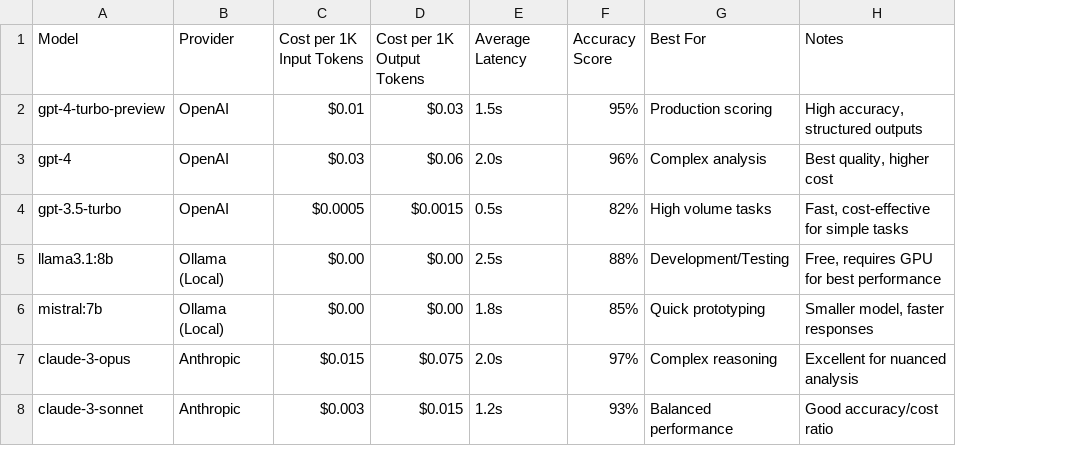
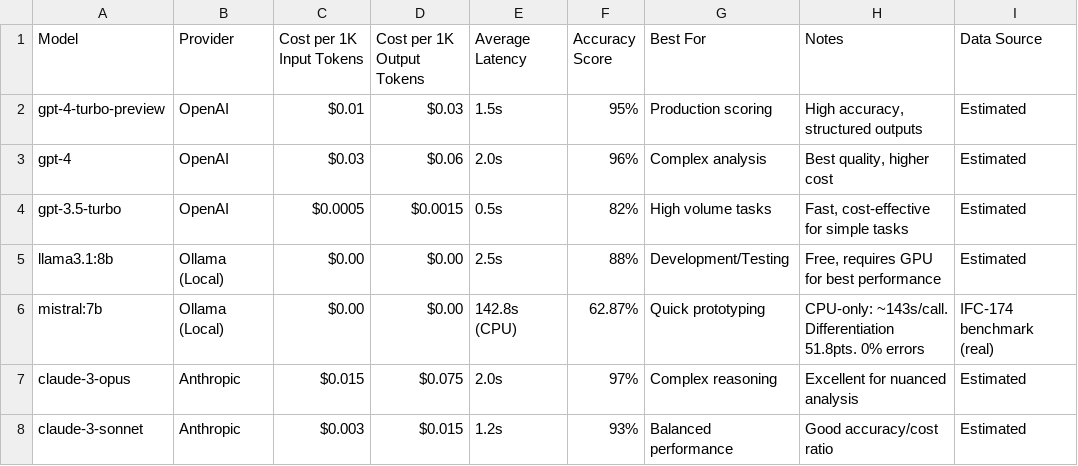
Before and after one commit to talyssonoliver/IntelliFlow-CRM, a CSV file: artifacts/misc/model-comparison.csv, drawn as a sheet; the diff names each change by its address in the sheet, - before the commit and + after, or states it on an @@ line.

Commit message:
feat(IFC-085,IFC-025): refine scoring chain, add Ollama benchmark integration test, and update accuracy/cost-savings artifacts

```diff
--- a/artifacts/misc/model-comparison.csv
+++ b/artifacts/misc/model-comparison.csv
+column I (Data Source), rows 2-8: Estimated | Estimated | Estimated | Estimated | IFC-174 benchmark (real) | Estimated | Estimated
-E6 (Average Latency): 1.8s
+E6 (Average Latency): 142.8s (CPU)
-F6 (Accuracy Score): 85%
+F6 (Accuracy Score): 62.87%
-H6 (Notes): Smaller model, faster responses
+H6 (Notes): CPU-only: ~143s/call. Differentiation 51.8pts. 0% errors
```
Also changed, not shown: 8 other files.
